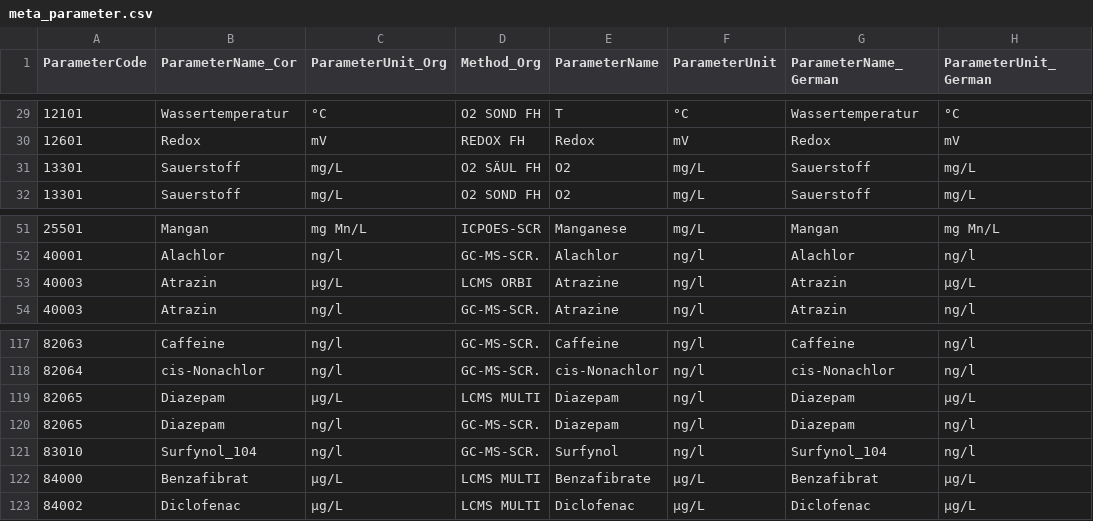
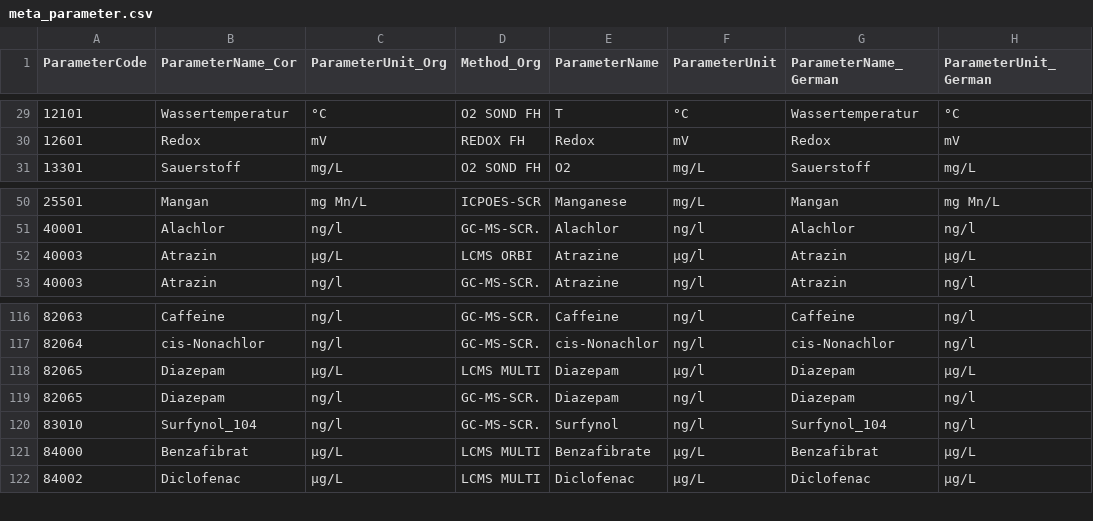
Before and after one commit to KWB-R/aquanes.report, a CSV file: inst/shiny/basel/data/metadata/meta_parameter.csv, drawn as a sheet; only a part is shown, gaps mark what is left out.

Commit message:
basel: fix metadata units and remove temperature measured with mehtod "O2 Säule" (removes duplicated entry in meta_online.csv)

```diff
--- a/inst/shiny/basel/data/metadata/meta_parameter.csv
+++ b/inst/shiny/basel/data/metadata/meta_parameter.csv
@@ -30,3 +30,2 @@ ParameterCode,ParameterName_Cor,ParameterUnit_Org,Method_Org,ParameterName,Param
 12601,Redox,mV,REDOX FH,Redox,mV,Redox,mV
-13301,Sauerstoff,mg/L,O2 SÄUL FH,O2,mg/L,Sauerstoff,mg/L
 13301,Sauerstoff,mg/L,O2 SOND FH,O2,mg/L,Sauerstoff,mg/L
@@ -52,3 +51,3 @@ ParameterCode,ParameterName_Cor,ParameterUnit_Org,Method_Org,ParameterName,Param
 40001,Alachlor,ng/l,GC-MS-SCR.,Alachlor,ng/l,Alachlor,ng/l
-40003,Atrazin,µg/L,LCMS ORBI,Atrazine,ng/l,Atrazin,µg/L
+40003,Atrazin,µg/L,LCMS ORBI,Atrazine,µg/l,Atrazin,µg/L
 40003,Atrazin,ng/l,GC-MS-SCR.,Atrazine,ng/l,Atrazin,ng/l
@@ -118,3 +117,3 @@ ParameterCode,ParameterName_Cor,ParameterUnit_Org,Method_Org,ParameterName,Param
 82064,cis-Nonachlor,ng/l,GC-MS-SCR.,cis-Nonachlor,ng/l,cis-Nonachlor,ng/l
-82065,Diazepam,µg/L,LCMS MULTI,Diazepam,ng/l,Diazepam,µg/L
+82065,Diazepam,µg/L,LCMS MULTI,Diazepam,µg/l,Diazepam,µg/L
 82065,Diazepam,ng/l,GC-MS-SCR.,Diazepam,ng/l,Diazepam,ng/l
```
Also changed, not shown: 2 other files.
